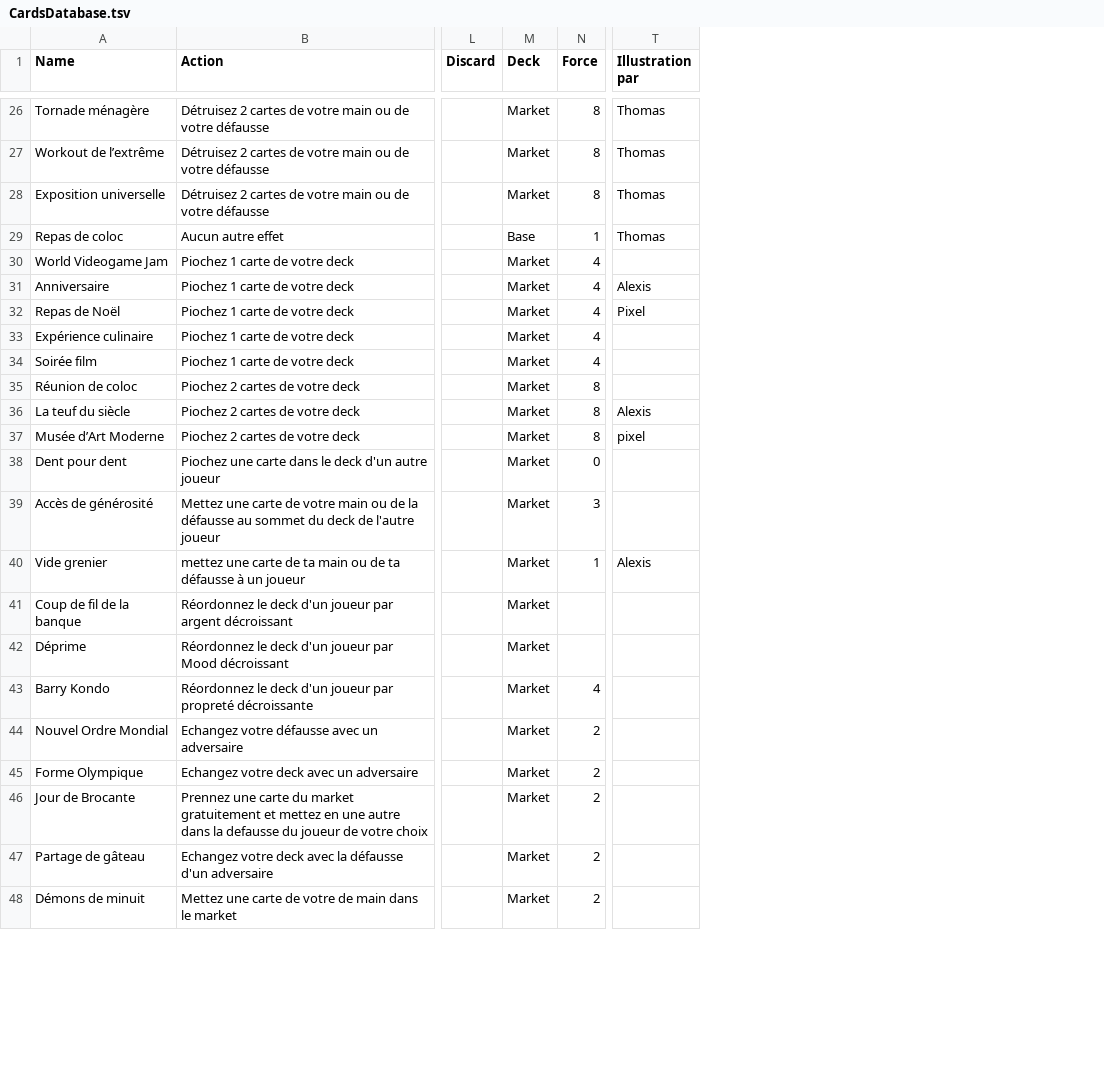
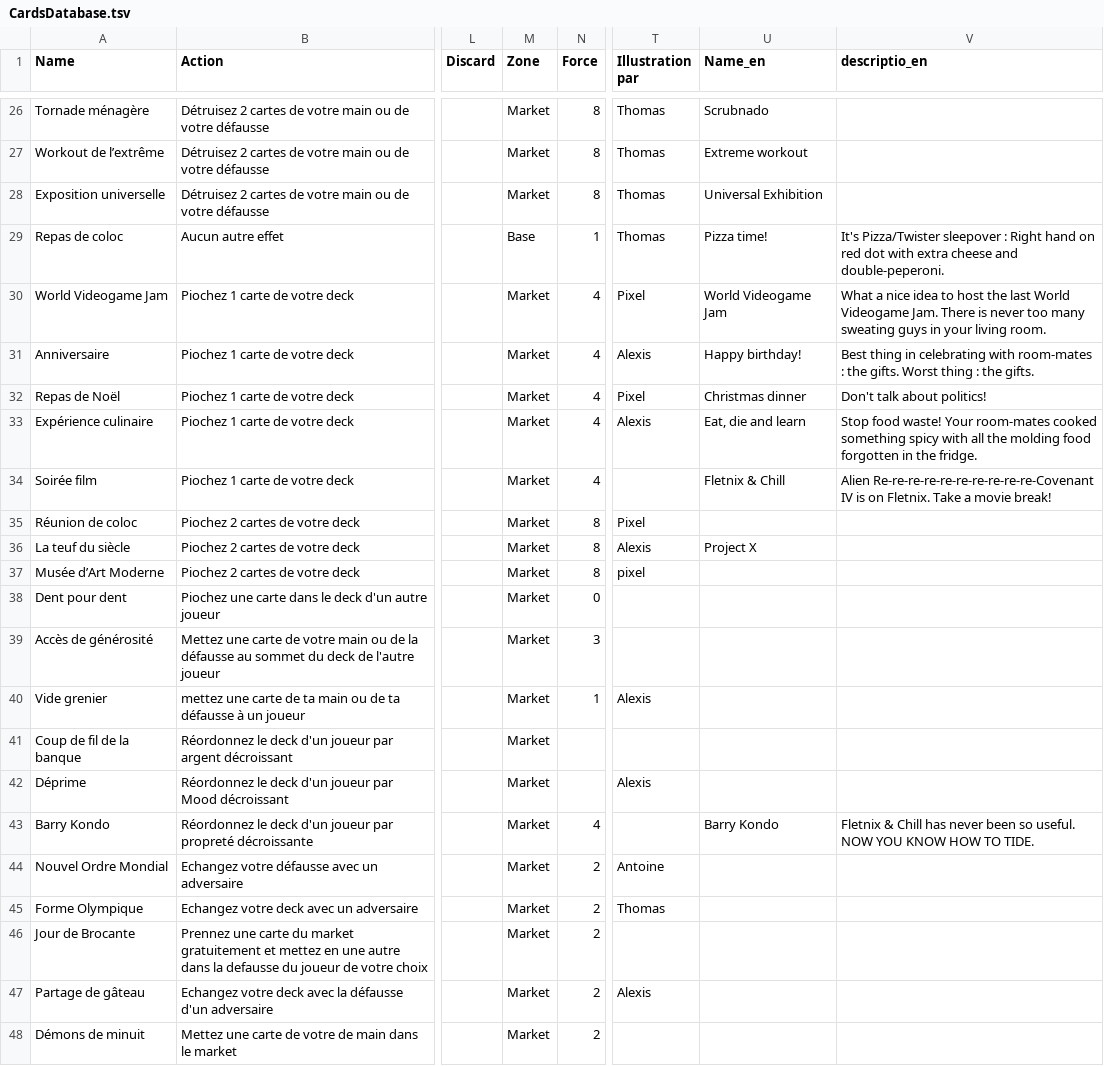
Before and after one commit to elisee/ColocDuty, a TSV file: InGame/CardsDatabase.tsv, drawn as a sheet; only a part is shown, gaps mark what is left out; the diff covers the shown part only; the diff names each change by its address in the sheet, - before the commit and + after, or states it on an @@ line.

```diff
--- a/InGame/CardsDatabase.tsv
+++ b/InGame/CardsDatabase.tsv
+column U (Name_en), rows 26-43: Scrubnado | Extreme workout | Universal Exhibition | Pizza time! | World Videogame Jam | Happy birthday! | Christmas dinner | Eat, die and learn | Fletnix & Chill |  | Project X |  |  |  |  |  |  | Barry Kondo
+column V (descriptio_en), rows 29-43: It's Pizza/Twister sleepover : Right hand on red dot with extra cheese and double-peperoni. | What a nice idea to host the last World Videogame Jam. There is never too many sweating guys in your living room. | Best thing in celebrating with room-mates : the gifts. Worst thing : the gifts. | Don't talk about politics! | Stop food waste! Your room-mates cooked something spicy with all the molding food forgotten in the fridge. | Alien Re-re-re-re-re-re-re-re-re-re-Covenant IV is on Fletnix. Take a movie break! |  |  |  |  |  |  |  |  | Fletnix & Chill has never been so useful. NOW YOU KNOW HOW TO TIDE.
-M1: Deck
+M1: Zone
-T30 (Illustration par): (empty)
+T30 (Illustration par): Pixel
-T33 (Illustration par): (empty)
+T33 (Illustration par): Alexis
-T35 (Illustration par): (empty)
+T35 (Illustration par): Pixel
-T42 (Illustration par): (empty)
+T42 (Illustration par): Alexis
-T44 (Illustration par): (empty)
+T44 (Illustration par): Antoine
-T45 (Illustration par): (empty)
+T45 (Illustration par): Thomas
-T47 (Illustration par): (empty)
+T47 (Illustration par): Alexis
```
Also changed, not shown: 55 edited cells elsewhere in this file, 3 other files.
